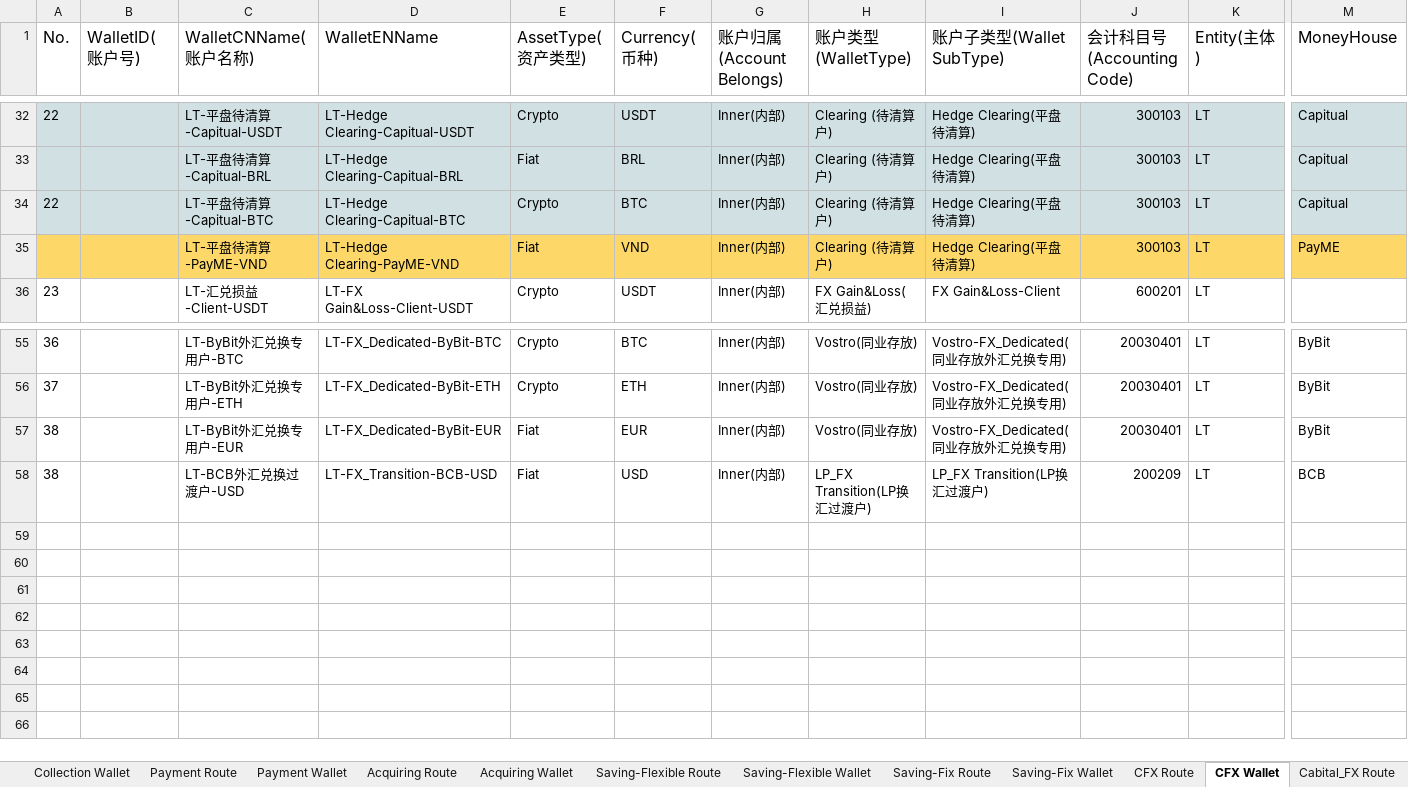
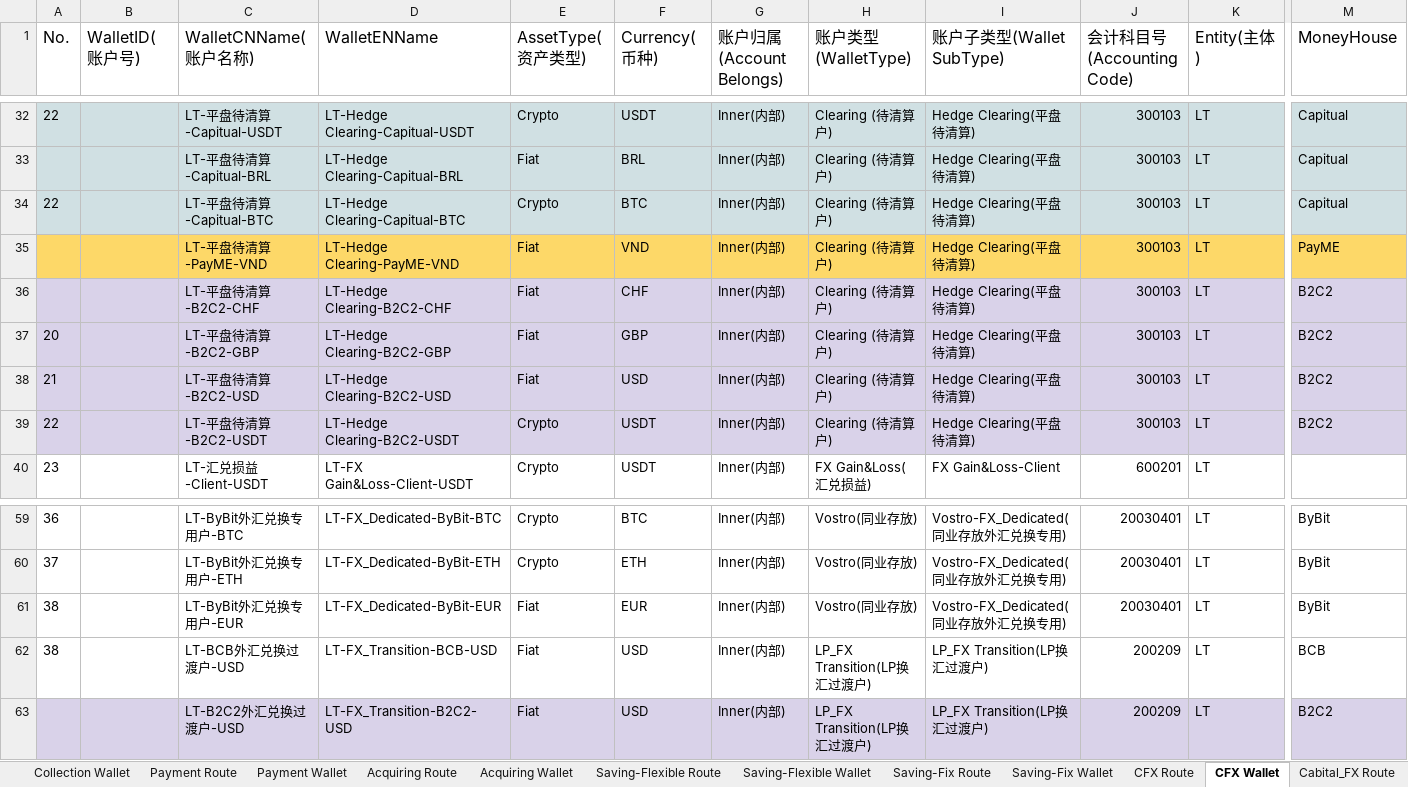
Before and after one commit to tisaTest1994/Gittest2, an Excel workbook: Resource/Accounting Route Configuration.xlsx, sheet CFX Wallet, drawn as a sheet; only a part is shown, gaps mark what is left out; values as stored, in another font and other column widths than the file's, no borders; charts and pictures not drawn; rows hold the shown columns only; the diff names each change by its address in the sheet, - before the commit and + after, or states it on an @@ line.

```diff
--- a/Resource/Accounting Route Configuration.xlsx (sheet CFX Wallet)
+++ b/Resource/Accounting Route Configuration.xlsx (sheet CFX Wallet)
+row 36:  |  | LT-平盘待清算-B2C2-CHF | LT-Hedge Clearing-B2C2-CHF | Fiat | CHF | Inner(内部) | Clearing (待清算户) | Hedge Clearing(平盘待清算) | 300103 | LT | B2C2
+row 37: 20 |  | LT-平盘待清算-B2C2-GBP | LT-Hedge Clearing-B2C2-GBP | Fiat | GBP | Inner(内部) | Clearing (待清算户) | Hedge Clearing(平盘待清算) | 300103 | LT | B2C2
+row 38: 21 |  | LT-平盘待清算-B2C2-USD | LT-Hedge Clearing-B2C2-USD | Fiat | USD | Inner(内部) | Clearing (待清算户) | Hedge Clearing(平盘待清算) | 300103 | LT | B2C2
+row 39: 22 |  | LT-平盘待清算-B2C2-USDT | LT-Hedge Clearing-B2C2-USDT | Crypto | USDT | Inner(内部) | Clearing (待清算户) | Hedge Clearing(平盘待清算) | 300103 | LT | B2C2
+row 63:  |  | LT-B2C2外汇兑换过渡户-USD | LT-FX_Transition-B2C2-USD | Fiat | USD | Inner(内部) | LP_FX Transition(LP换汇过渡户) | LP_FX Transition(LP换汇过渡户) | 200209 | LT | B2C2
```
Also changed, not shown: sheet Cash Wallet, sheet CFX Route, sheet Accounting Subject, sheet Acquiring Route, hidden cells, 1 other file.
